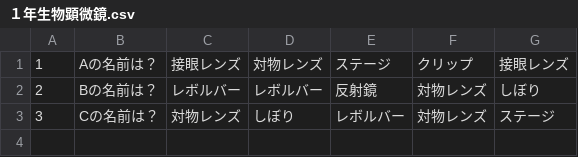
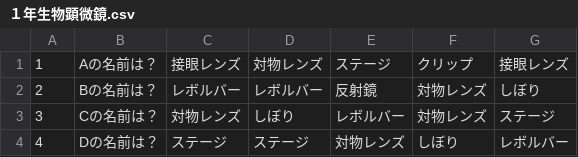
Before and after one commit to TakamasaMoribe/BasicWord3rd, a CSV file: BasicWord3rd/１年生物顕微鏡.csv, drawn as a sheet.

```diff
--- a/BasicWord3rd/１年生物顕微鏡.csv
+++ b/BasicWord3rd/１年生物顕微鏡.csv
@@ -3 +3,2 @@
 3,Cの名前は？,対物レンズ,しぼり,レボルバー,対物レンズ,ステージ
+4,Dの名前は？,ステージ,ステージ,対物レンズ,しぼり,レボルバー
```
Also changed, not shown: 7 other files.
